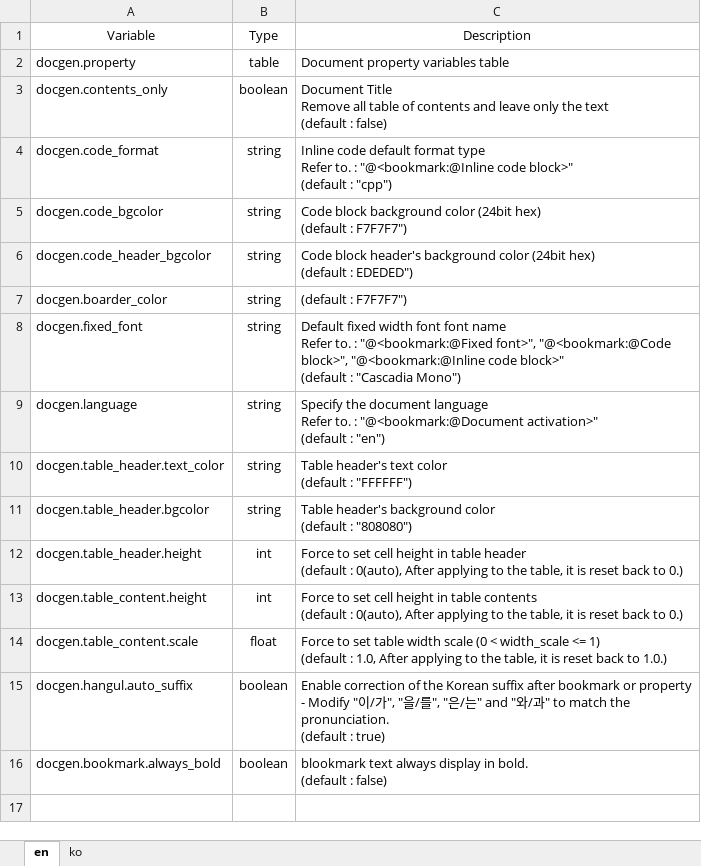
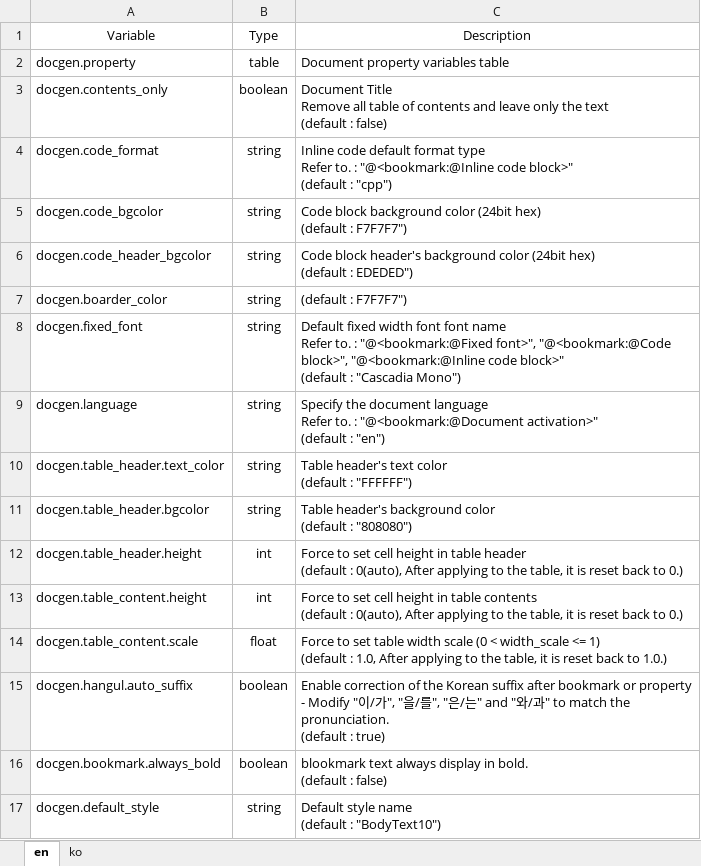
Before and after one commit to testdrive-profiling-master/profiles, an Excel workbook: Common/doc/docgen/media/docgen_variables.xlsx, sheet en, drawn as a sheet; values as stored, in another font and other column widths than the file's, no borders; ↵ is a line break in a cell; the diff names each change by its address in the sheet, - before the commit and + after, or states it on an @@ line.

```diff
--- a/Common/doc/docgen/media/docgen_variables.xlsx (sheet en)
+++ b/Common/doc/docgen/media/docgen_variables.xlsx (sheet en)
+row 17: docgen.default_style | string | Default style name ↵ (default : "BodyText10")
```
Also changed, not shown: sheet ko, 6 other files.
